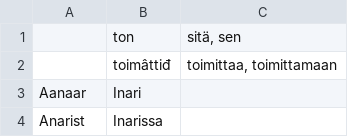
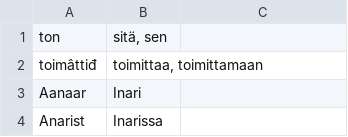
Before and after one commit to giellalt/dict-smn-fin, a CSV file: inc/smn_ceelhi.csv, drawn as a sheet; only a part is shown; removed rows and columns are numbered as before the commit, all else as after; the diff names each change by its address in the sheet, - before the commit and + after, or states it on an @@ line.

```diff
--- a/inc/smn_ceelhi.csv
+++ b/inc/smn_ceelhi.csv
-row 1:  | ton | sitä, sen
-row 2:  | toimâttiđ | toimittaa, toimittamaan
+row 1: ton | sitä, sen
+row 2: toimâttiđ | toimittaa, toimittamaan
```
Also changed, not shown: inc/smn_pirastiatu4.csv, inc/smn_puolaspeivi.csv.
